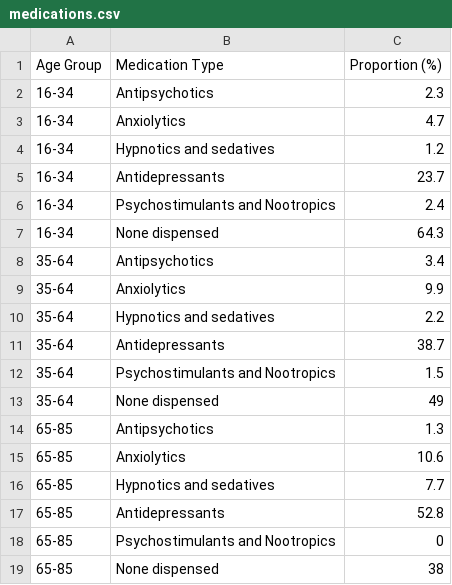
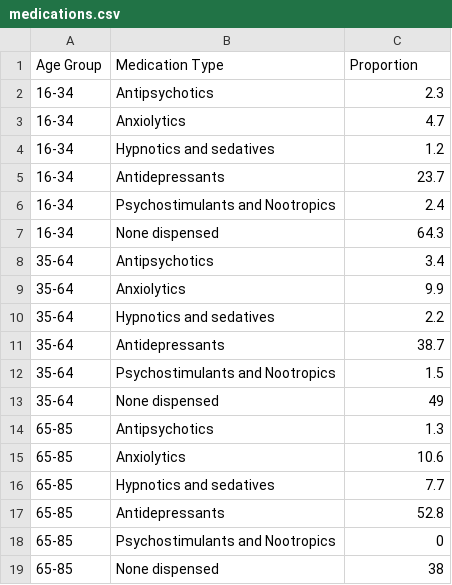
Before and after one commit to saachirajpal/FIT3179, a CSV file: medications.csv, drawn as a sheet.

Commit message:
Update medications.csv

```diff
--- a/medications.csv
+++ b/medications.csv
@@ -1,2 +1,2 @@
-Age Group,Medication Type,Proportion (%)
+Age Group,Medication Type,Proportion
 16-34,Antipsychotics,2.3
```
